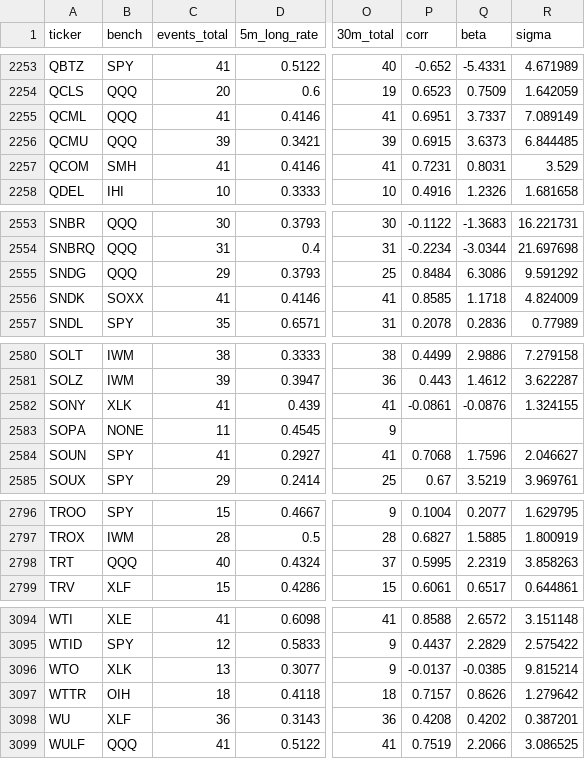
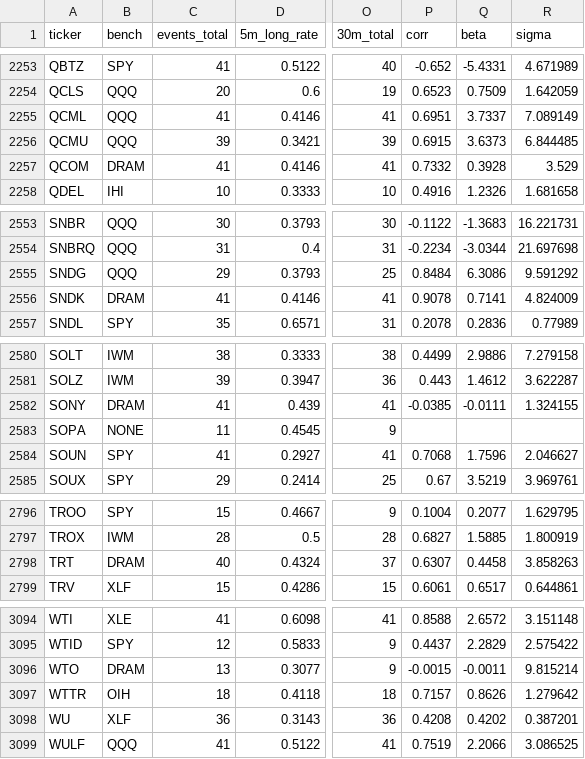
Before and after one commit to bohdan6992/OriON-stats, a CSV file: signals/opendoor/summary.csv, drawn as a sheet; only a part is shown, gaps mark what is left out; the diff covers the shown part only; the diff names each change by its address in the sheet, - before the commit and + after, or states it on an @@ line.

```diff
--- a/signals/opendoor/summary.csv
+++ b/signals/opendoor/summary.csv
-B2257 (bench): SMH
+B2257 (bench): DRAM
-P2257 (corr): 0.7231
+P2257 (corr): 0.7332
-Q2257 (beta): 0.8031
+Q2257 (beta): 0.3928
-B2556 (bench): SOXX
+B2556 (bench): DRAM
-P2556 (corr): 0.8585
+P2556 (corr): 0.9078
-Q2556 (beta): 1.1718
+Q2556 (beta): 0.7141
-B2582 (bench): XLK
+B2582 (bench): DRAM
-P2582 (corr): -0.0861
+P2582 (corr): -0.0385
-Q2582 (beta): -0.0876
+Q2582 (beta): -0.0111
-B2798 (bench): QQQ
+B2798 (bench): DRAM
-P2798 (corr): 0.5995
+P2798 (corr): 0.6307
-Q2798 (beta): 2.2319
+Q2798 (beta): 0.4458
-B3096 (bench): XLK
+B3096 (bench): DRAM
-P3096 (corr): -0.0137
+P3096 (corr): -0.0015
-Q3096 (beta): -0.0385
+Q3096 (beta): -0.0011
```
Also changed, not shown: 17 edited cells elsewhere in this file, 12 other files.
